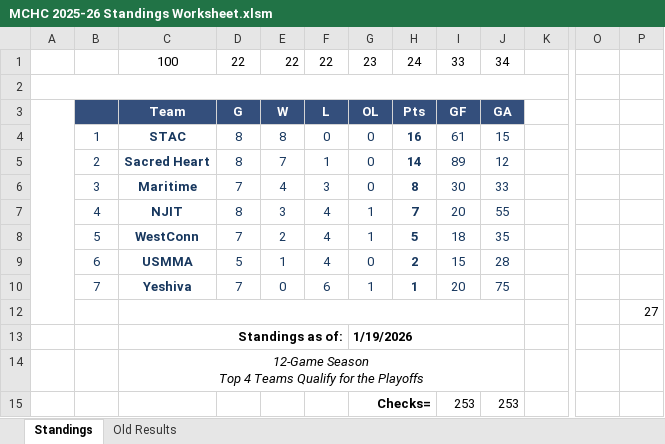
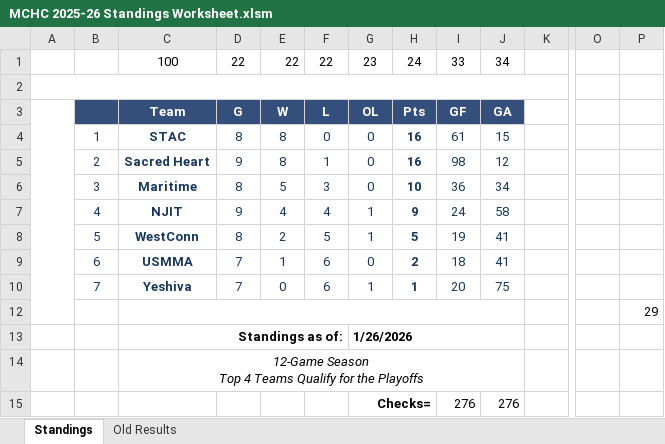
Before and after one commit to michael-m-casserly/methockey, an Excel workbook: DataFiles/MCHC 2025-26 Standings Worksheet.xlsm, sheet Standings, drawn as a sheet; only a part is shown, gaps mark what is left out; values as stored, in another font and other column widths than the file's, no borders; charts and pictures not drawn; removed rows and columns are numbered as before the commit, all else as after; rows hold the shown columns only; the diff names each change by its address in the sheet, - before the commit and + after, or states it on an @@ line.

Commit message:
Standings and Results Updated from Previous Weekend

```diff
--- a/DataFiles/MCHC 2025-26 Standings Worksheet.xlsm (sheet Standings)
+++ b/DataFiles/MCHC 2025-26 Standings Worksheet.xlsm (sheet Standings)
-D5: 8
+D5: 9
-E5: 7
+E5: 8
-H5: 14
+H5: 16
-I5: 89
+I5: 98
-D6: 7
+D6: 8
-E6: 4
+E6: 5
-H6: 8
+H6: 10
-I6: 30
+I6: 36
-J6: 33
+J6: 34
-D7: 8
+D7: 9
-E7: 3
+E7: 4
-H7: 7
+H7: 9
-I7: 20
+I7: 24
-J7: 55
+J7: 58
-D8: 7
+D8: 8
-F8: 4
+F8: 5
-I8: 18
+I8: 19
-J8: 35
+J8: 41
-D9: 5
+D9: 7
-F9: 4
+F9: 6
-I9: 15
+I9: 18
-J9: 28
+J9: 41
-P12: 27
+P12: 29
-G13: 1/19/2026
+G13: 1/26/2026
-row 15:  |  |  |  |  |  | Checks= |  | 253 | 253
+row 15:  |  |  |  |  |  | Checks= |  | 276 | 276
```
Also changed, not shown: sheet Old Results, DataFiles/MCHC 2025-26 Standings Worksheet - Atlantic.xlsm, 3 other files.
